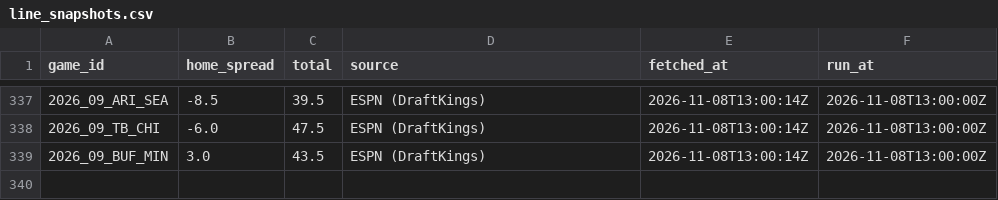
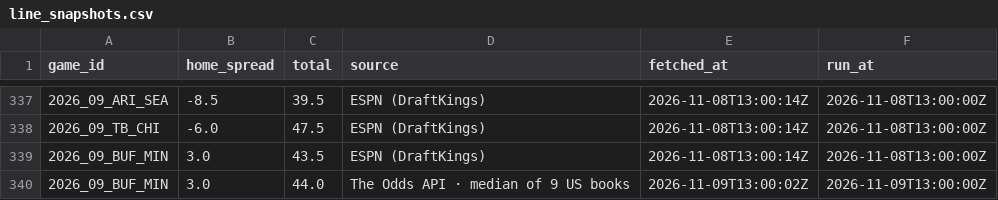
Before and after one commit to RB4000/edge-picks, a CSV file: ledger/line_snapshots.csv, drawn as a sheet; only a part is shown, gaps mark what is left out; the diff names each change by its address in the sheet, - before the commit and + after, or states it on an @@ line.

```diff
--- a/ledger/line_snapshots.csv
+++ b/ledger/line_snapshots.csv
+row 340: 2026_09_BUF_MIN | 3.0 | 44.0 | The Odds API · median of 9 US books | 2026-11-09T13:00:02Z | 2026-11-09T13:00:00Z
```
Also changed, not shown: ledger/closing_lines.csv, ledger/graded.csv.
